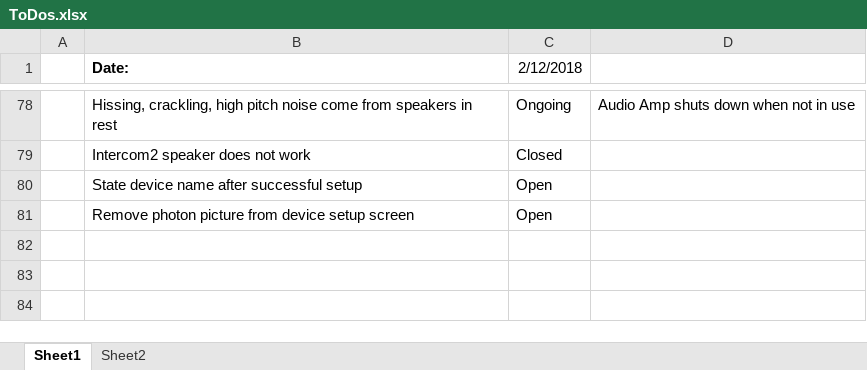
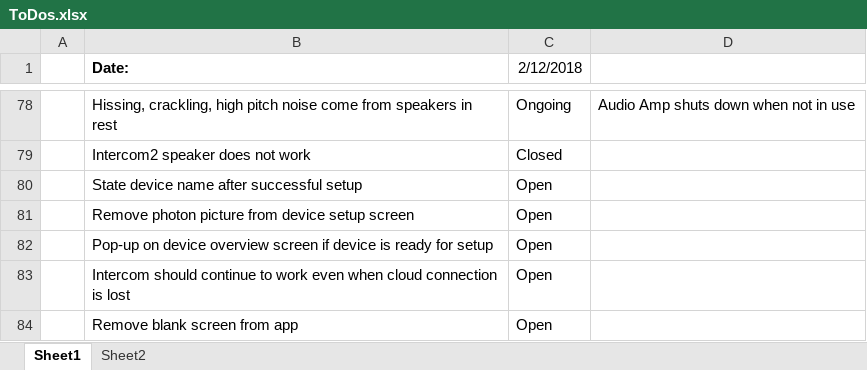
Before and after one commit to rlysens/particleIntercom, an Excel workbook: doc/ToDos.xlsx, sheet Sheet1, drawn as a sheet; only a part is shown, gaps mark what is left out; values as stored, in another font and other column widths than the file's, no borders; the diff names each change by its address in the sheet, - before the commit and + after, or states it on an @@ line.

```diff
--- a/doc/ToDos.xlsx (sheet Sheet1)
+++ b/doc/ToDos.xlsx (sheet Sheet1)
+row 82:  | Pop-up on device overview screen if device is ready for setup | Open
+row 83:  | Intercom should continue to work even when cloud connection is lost | Open
+row 84:  | Remove blank screen from app | Open
```
Also changed, not shown: 28 other files.
